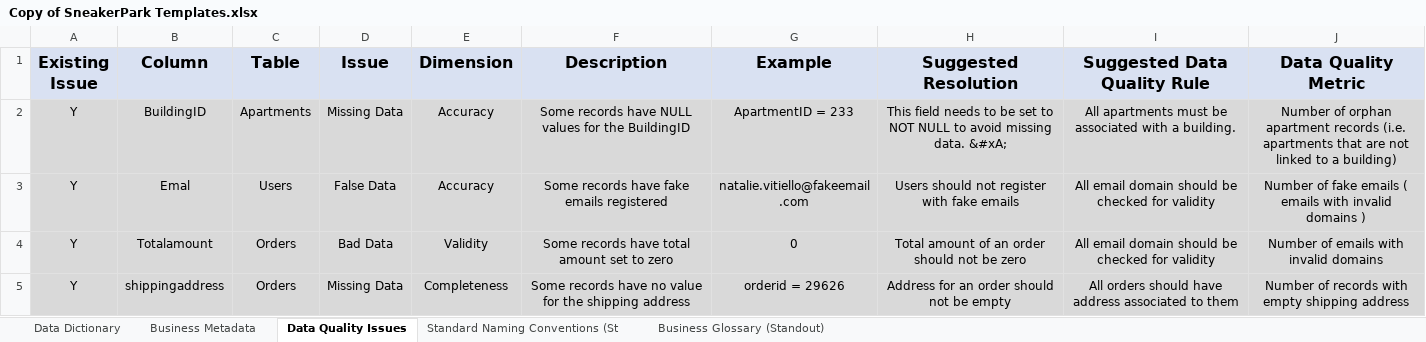
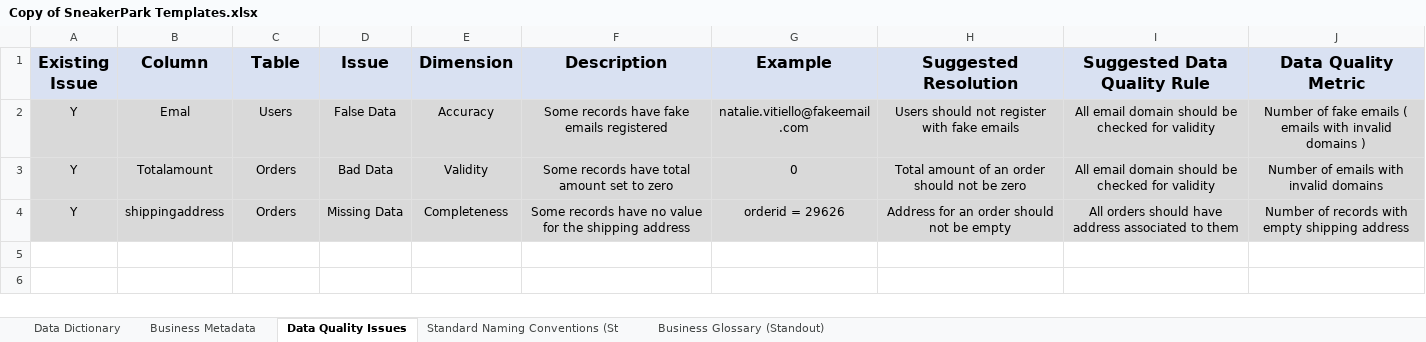
Before and after one commit to Polyhistor/Sneaker-Park-Data-Governance-Project, an Excel workbook: Copy of SneakerPark Templates.xlsx, sheet Data Quality Issues, drawn as a sheet; values as stored, in another font and other column widths than the file's, no borders; the diff names each change by its address in the sheet, - before the commit and + after, or states it on an @@ line.

```diff
--- a/Copy of SneakerPark Templates.xlsx (sheet Data Quality Issues)
+++ b/Copy of SneakerPark Templates.xlsx (sheet Data Quality Issues)
-row 2: Y | BuildingID | Apartments | Missing Data | Accuracy | Some records have NULL values for the BuildingID | ApartmentID = 233 | This field needs to be set to NOT NULL to avoid missing data. &#xA; | All apartments must be associated with a building. | Number of orphan apartment records (i.e. apartments that are not linked to a building)
```
Also changed, not shown: 3 other files.
